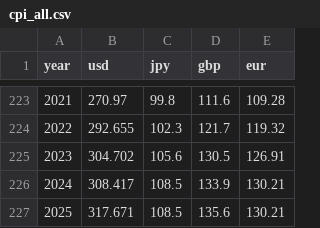
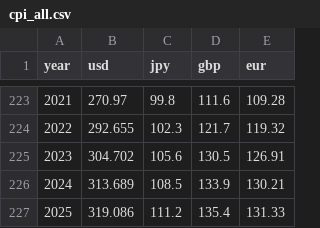
Before and after one commit to shinagaki/inflation-calculator, a CSV file: src/data/cpi_all.csv, drawn as a sheet; only a part is shown, gaps mark what is left out.

```diff
--- a/src/data/cpi_all.csv
+++ b/src/data/cpi_all.csv
@@ -225,3 +225,3 @@ year,usd,jpy,gbp,eur
 2023,304.702,105.6,130.5,126.91
-2024,308.417,108.5,133.9,130.21
-2025,317.671,108.5,135.6,130.21
+2024,313.689,108.5,133.9,130.21
+2025,319.086,111.2,135.4,131.33
```
Also changed, not shown: 5 other files.
